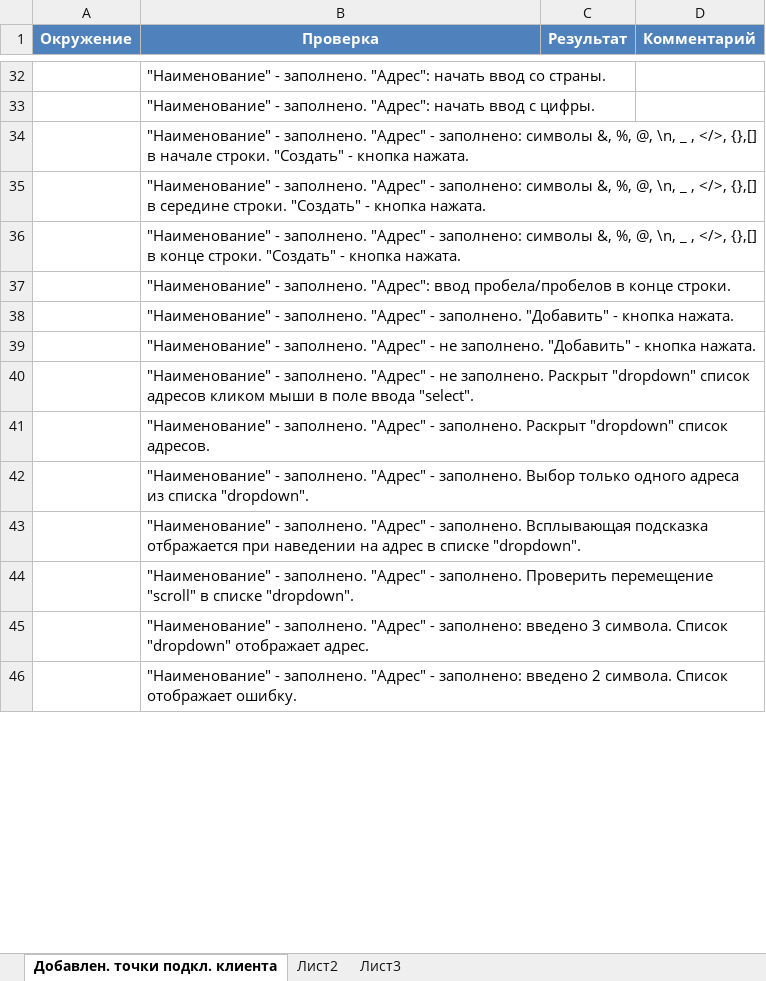
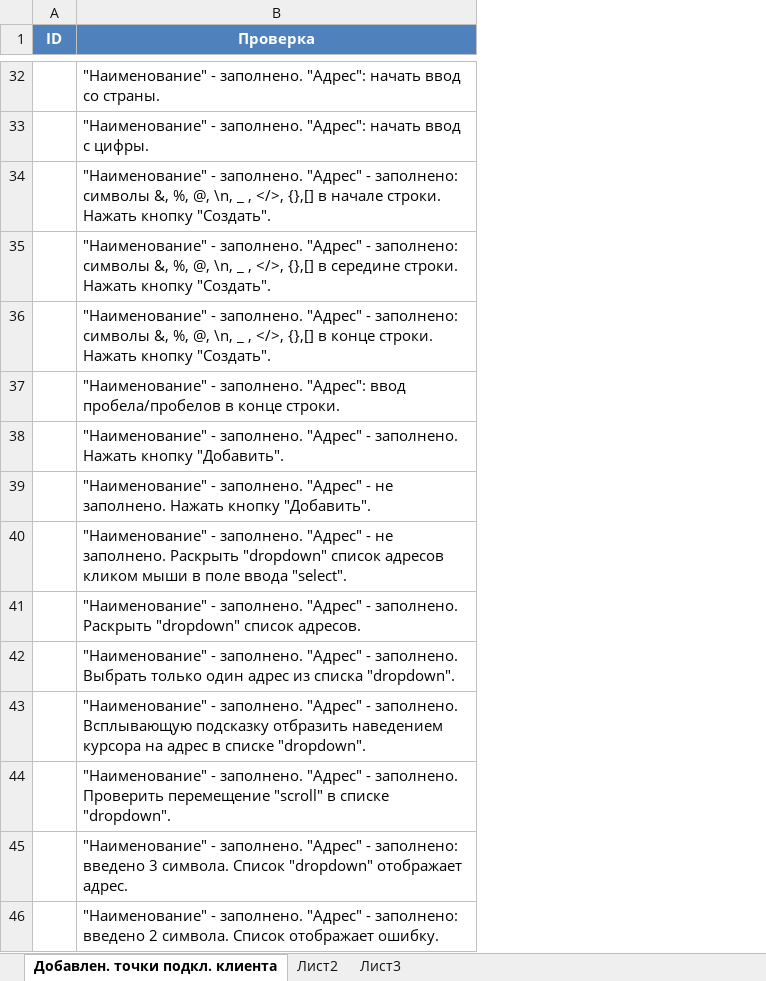
Before and after one commit to Komissarov-Denis/QA-engineer, an Excel workbook: check-list_001.xlsx, sheet Добавлен. точки подкл. клиента, drawn as a sheet; only a part is shown, gaps mark what is left out; values as stored, in another font and other column widths than the file's, no borders; removed rows and columns are numbered as before the commit, all else as after; the diff covers the shown part only; the diff names each change by its address in the sheet, - before the commit and + after, or states it on an @@ line.

Commit message:
Update check-list_001.xlsx

```diff
--- a/check-list_001.xlsx (sheet Добавлен. точки подкл. клиента)
+++ b/check-list_001.xlsx (sheet Добавлен. точки подкл. клиента)
-column A (Окружение), empty
+column A (ID), empty
-column C (Результат), empty
-column D (Комментарий), empty
-B34 (Проверка): …начале строки. "Создать" - кнопка нажата.
+B34 (Проверка): …начале строки. Нажать кнопку "Создать".
-B35 (Проверка): …середине строки. "Создать" - кнопка нажата.
+B35 (Проверка): …середине строки. Нажать кнопку "Создать".
-B36 (Проверка): …конце строки. "Создать" - кнопка нажата.
+B36 (Проверка): …конце строки. Нажать кнопку "Создать".
-B38 (Проверка): …- заполнено. "Добавить" - кнопка нажата.
+B38 (Проверка): …- заполнено. Нажать кнопку "Добавить".
-B39 (Проверка): …не заполнено. "Добавить" - кнопка нажата.
+B39 (Проверка): …не заполнено. Нажать кнопку "Добавить".
-B40 (Проверка): …не заполнено. Раскрыт "dropdown" список…
+B40 (Проверка): …не заполнено. Раскрыть "dropdown" список…
-B41 (Проверка): …- заполнено. Раскрыт "dropdown" список…
+B41 (Проверка): …- заполнено. Раскрыть "dropdown" список…
-B42 (Проверка): …- заполнено. Выбор только одного адреса из списка…
+B42 (Проверка): …- заполнено. Выбрать только один адрес из списка…
-B43 (Проверка): …- заполнено. Всплывающая подсказка отбражается при наведении на адрес…
+B43 (Проверка): …- заполнено. Всплывающую подсказку отбразить наведением курсора на адрес…
```
Also changed, not shown: 42 edited cells elsewhere in this sheet.
